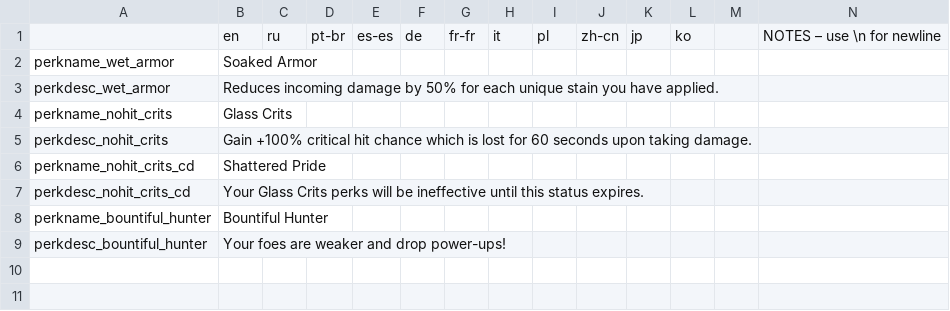
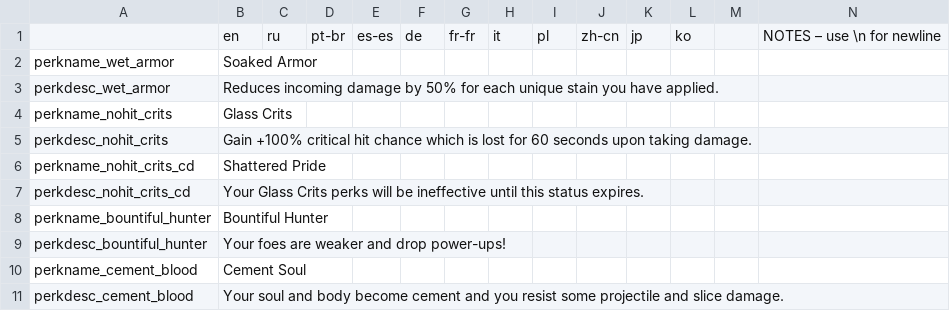
Before and after one commit to re-coilless/noita.thingsmod, a CSV file: content/simple_perks/translations.csv, drawn as a sheet; only a part is shown; rows hold the shown columns only; the diff names each change by its address in the sheet, - before the commit and + after, or states it on an @@ line.

Commit message:
Added a perk
Added a cement soul perk that trasmutes nearby freezable liquids to cement and gives the player some proj and slice resist.

```diff
--- a/content/simple_perks/translations.csv
+++ b/content/simple_perks/translations.csv
+row 10: perkname_cement_blood | Cement Soul
+row 11: perkdesc_cement_blood | Your soul and body become cement and you resist some projectile and slice damage.
```
Also changed, not shown: 18 other files.
